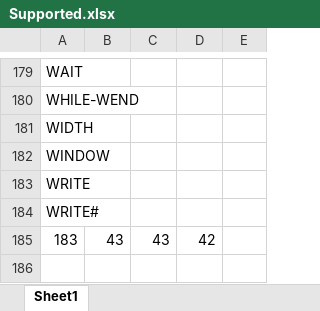
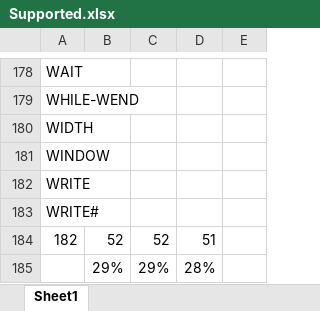
Before and after one commit to navionguy/basicwasm, an Excel workbook: Supported.xlsx, sheet Sheet1, drawn as a sheet; only a part is shown, gaps mark what is left out; values as stored, in another font and other column widths than the file's, no borders; removed rows and columns are numbered as before the commit, all else as after; the diff covers the shown part only; the diff names each change by its address in the sheet, - before the commit and + after, or states it on an @@ line.

```diff
--- a/Supported.xlsx (sheet Sheet1)
+++ b/Supported.xlsx (sheet Sheet1)
-row 185: 183 | 43 | 43 | 42
+row 184: 182 | 52 | 52 | 51
+row 185:  | 29% | 29% | 28%
```
Also changed, not shown: 1 removed row and 28 edited cells elsewhere in this sheet, 3 other files.
